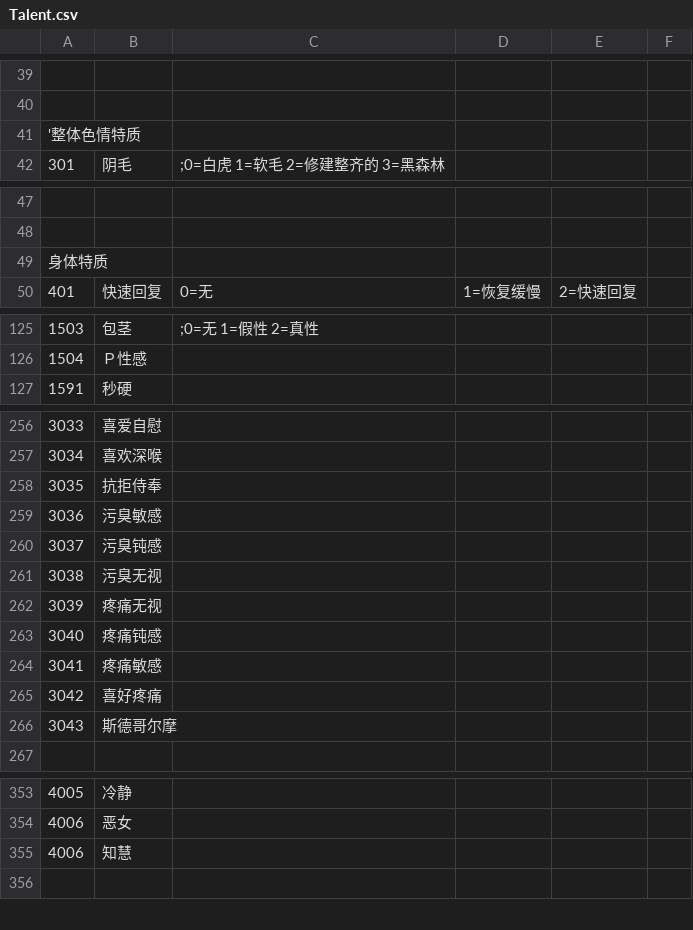
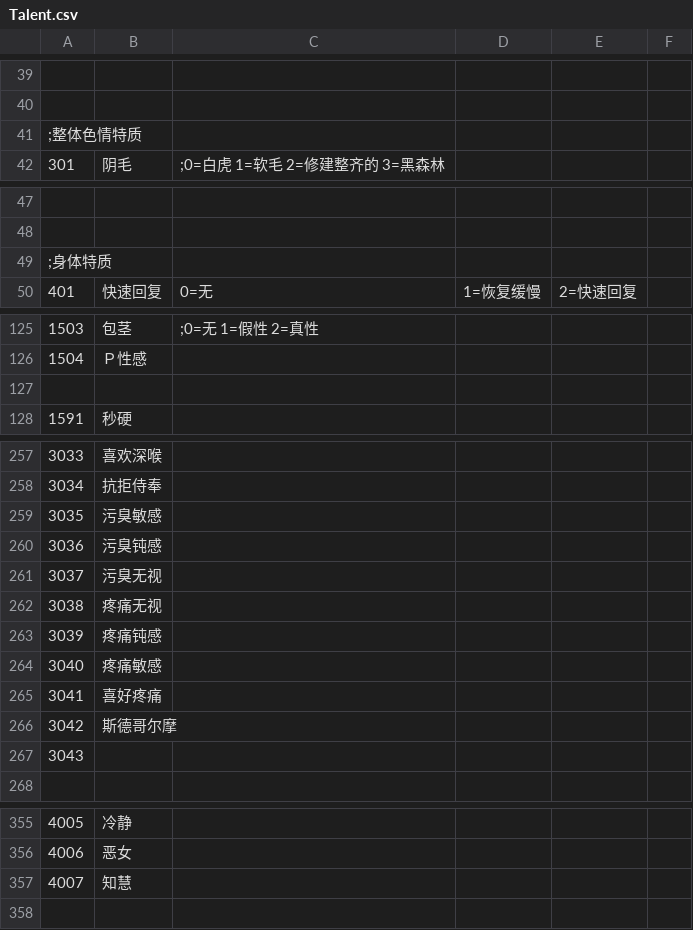
Before and after one commit to SisanTsz/eraFantasyWORDSONLY, a CSV file: CSV/Talent.csv, drawn as a sheet; only a part is shown, gaps mark what is left out; the diff covers the shown part only.

```diff
--- a/CSV/Talent.csv
+++ b/CSV/Talent.csv
@@ -40,3 +40,3 @@
 
-'整体色情特质
+;整体色情特质
 301,阴毛,;0=白虎 1=软毛 2=修建整齐的 3=黑森林
@@ -48,3 +48,3 @@
 
-身体特质
+;身体特质
 401,快速回复,0=无,1=恢复缓慢,2=快速回复
@@ -126,2 +126,3 @@
 1504,Ｐ性感
+
 1591,秒硬
@@ -256,12 +257,12 @@
-3033,喜爱自慰
-3034,喜欢深喉
-3035,抗拒侍奉
-3036,污臭敏感
-3037,污臭钝感
-3038,污臭无视
-3039,疼痛无视
-3040,疼痛钝感
-3041,疼痛敏感
-3042,喜好疼痛
-3043,斯德哥尔摩
+3033,喜欢深喉
+3034,抗拒侍奉
+3035,污臭敏感
+3036,污臭钝感
+3037,污臭无视
+3038,疼痛无视
+3039,疼痛钝感
+3040,疼痛敏感
+3041,喜好疼痛
+3042,斯德哥尔摩
+3043,
 
@@ -354,3 +356,3 @@
 4006,恶女
-4006,知慧
+4007,知慧
 
```
Also changed, not shown: 1 added row and 28 edited cells elsewhere in this file, CSV/CFLAG.CSV, 10 other files.
